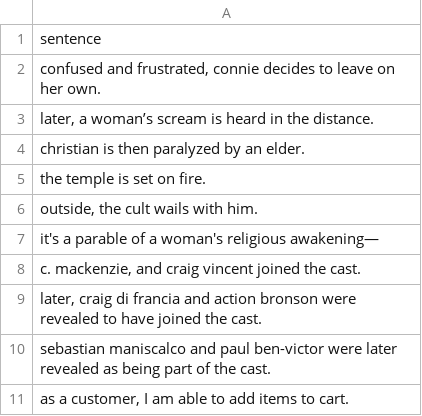
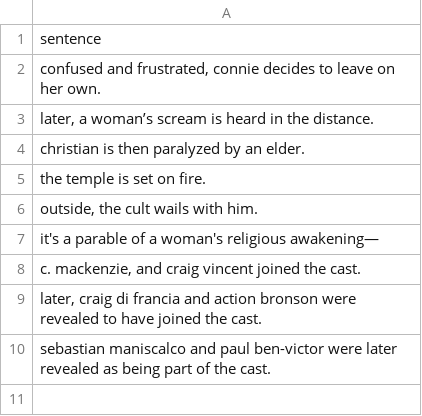
Before and after one commit to super2058/UML-Diagram-Generator, a CSV file: wiki_sentences_v2.csv, drawn as a sheet; the diff names each change by its address in the sheet, - before the commit and + after, or states it on an @@ line.

```diff
--- a/wiki_sentences_v2.csv
+++ b/wiki_sentences_v2.csv
-row 11: as a customer, I am able to add items to cart.
```
Also changed, not shown: 2 other files.
